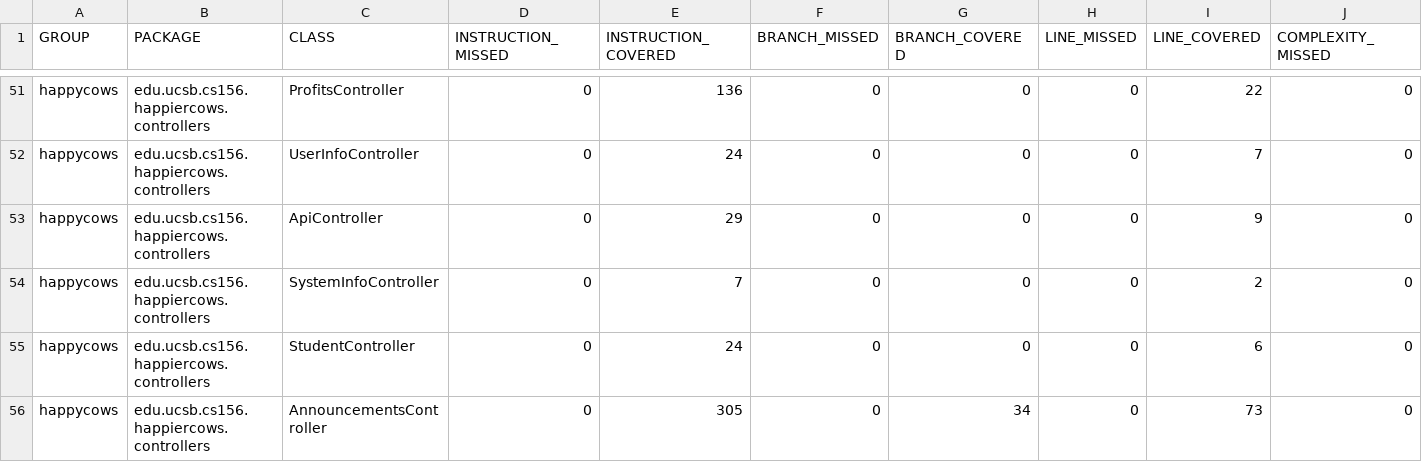
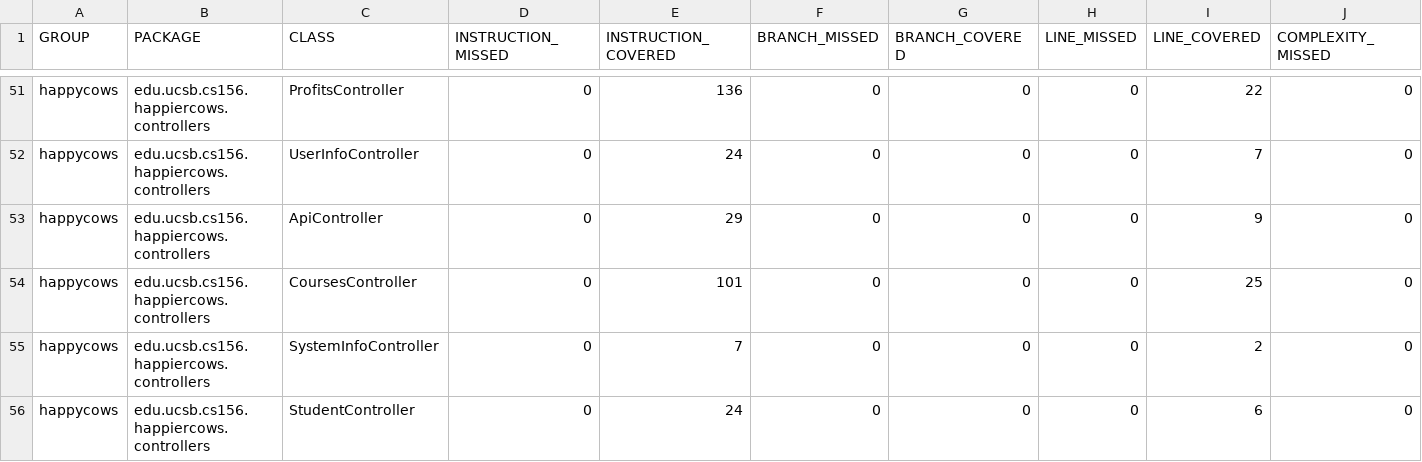
Before and after one commit to ucsb-cs156-f24/proj-happycows-f24-11, a CSV file: prs/53/jacoco/jacoco.csv, drawn as a sheet; only a part is shown, gaps mark what is left out; the shorter side is filled out with more unchanged rows; rows hold the shown columns only; the diff names each change by its address in the sheet, - before the commit and + after, or states it on an @@ line.

Commit message:
Deploying to gh-pages from @ ucsb-cs156-f24/proj-happycows-f24-11@734d8274454f880cd0d1425c6ac6a7c3604446fb 🚀

```diff
--- a/prs/53/jacoco/jacoco.csv
+++ b/prs/53/jacoco/jacoco.csv
+row 54: happycows | edu.ucsb.cs156.happiercows.controllers | CoursesController | 0 | 101 | 0 | 0 | 0 | 25 | 0
```
Also changed, not shown: 10 other files.
